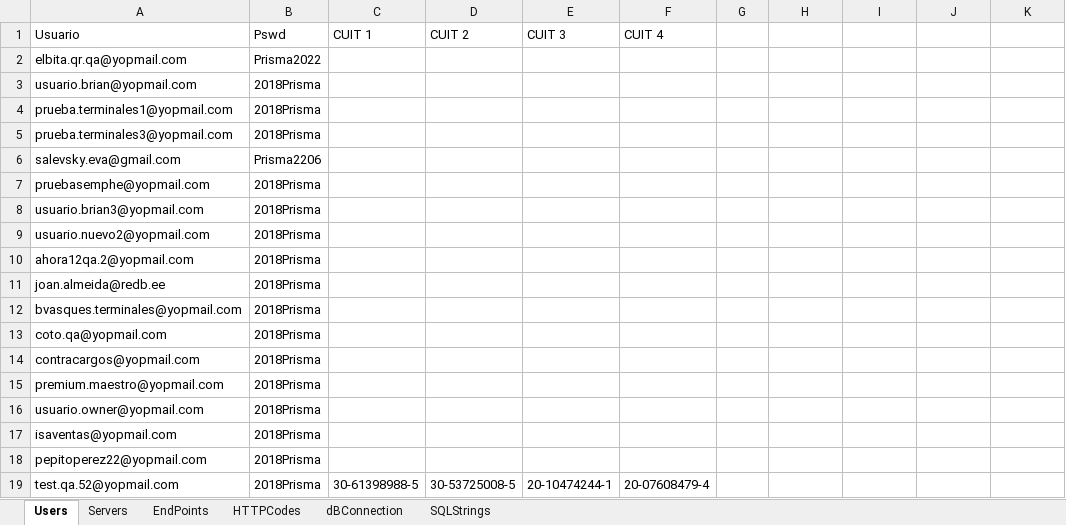
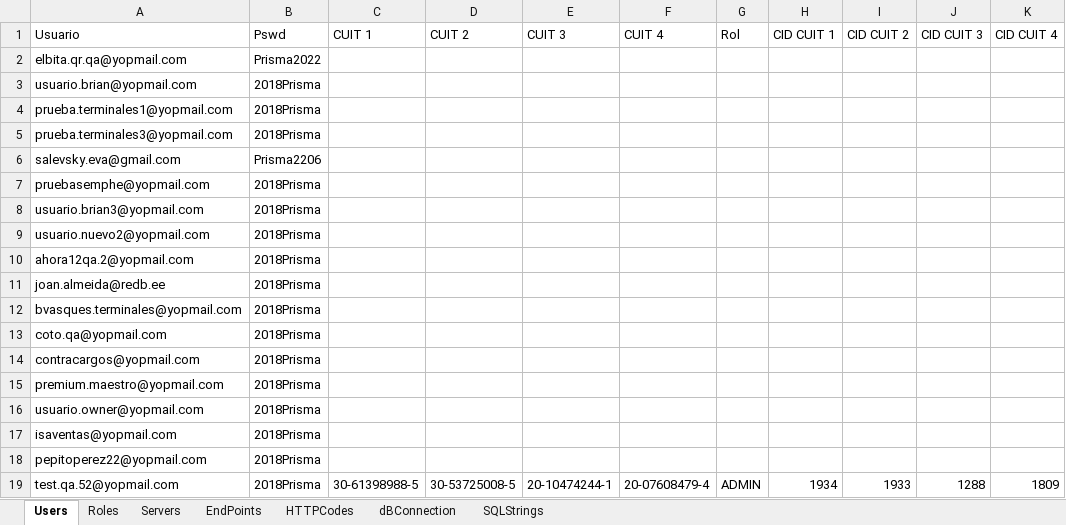
Before and after one commit to BCrediRepo/BDDTesting, an Excel workbook: Test Data/MainData.xlsx, sheet Users, drawn as a sheet; values as stored, in another font and other column widths than the file's, no borders; the diff names each change by its address in the sheet, - before the commit and + after, or states it on an @@ line.

Commit message:
Update 11/10/2022 BFF-Users GET Method

```diff
--- a/Test Data/MainData.xlsx (sheet Users)
+++ b/Test Data/MainData.xlsx (sheet Users)
+sheet tab: Roles
-G1: (empty)
+G1: Rol
-H1: (empty)
+H1: CID CUIT 1
-I1: (empty)
+I1: CID CUIT 2
-J1: (empty)
+J1: CID CUIT 3
-K1: (empty)
+K1: CID CUIT 4
-G19 (Rol): (empty)
+G19 (Rol): ADMIN
-H19 (CID CUIT 1): (empty)
+H19 (CID CUIT 1): 1934
-I19 (CID CUIT 2): (empty)
+I19 (CID CUIT 2): 1933
-J19 (CID CUIT 3): (empty)
+J19 (CID CUIT 3): 1288
-K19 (CID CUIT 4): (empty)
+K19 (CID CUIT 4): 1809
```
Also changed, not shown: sheet EndPoints, sheet HTTPCodes, 22 other files.
